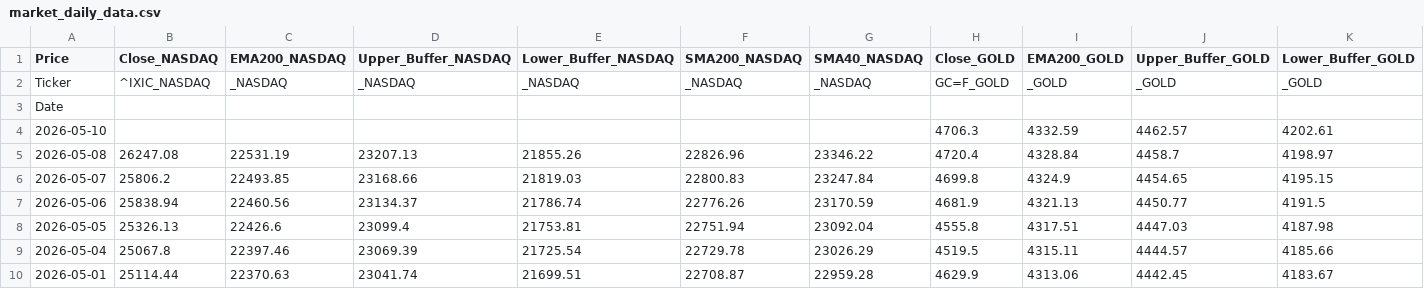
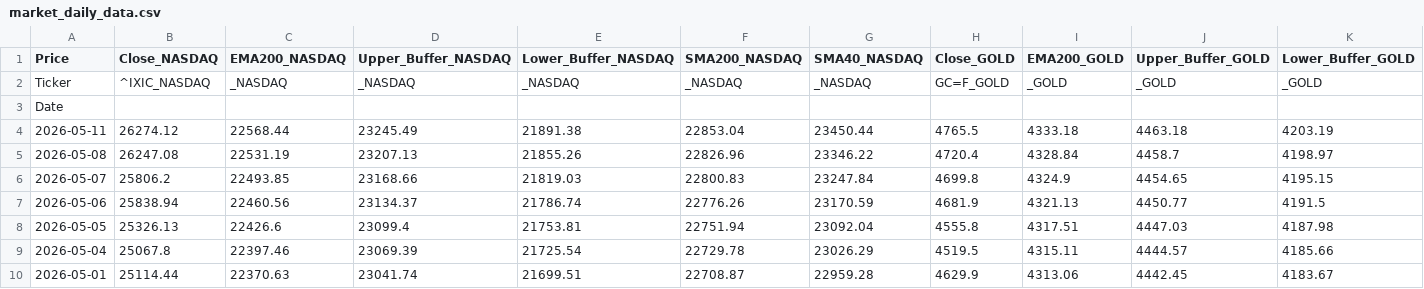
Before and after one commit to Troy9748/nasdaq-monitor, a CSV file: market_daily_data.csv, drawn as a sheet; only a part is shown; removed rows and columns are numbered as before the commit, all else as after; rows hold the shown columns only; the diff names each change by its address in the sheet, - before the commit and + after, or states it on an @@ line.

```diff
--- a/market_daily_data.csv
+++ b/market_daily_data.csv
-row 4: 2026-05-10 |  |  |  |  |  |  | 4706.3 | 4332.59 | 4462.57 | 4202.61
+row 4: 2026-05-11 | 26274.12 | 22568.44 | 23245.49 | 21891.38 | 22853.04 | 23450.44 | 4765.5 | 4333.18 | 4463.18 | 4203.19
```
